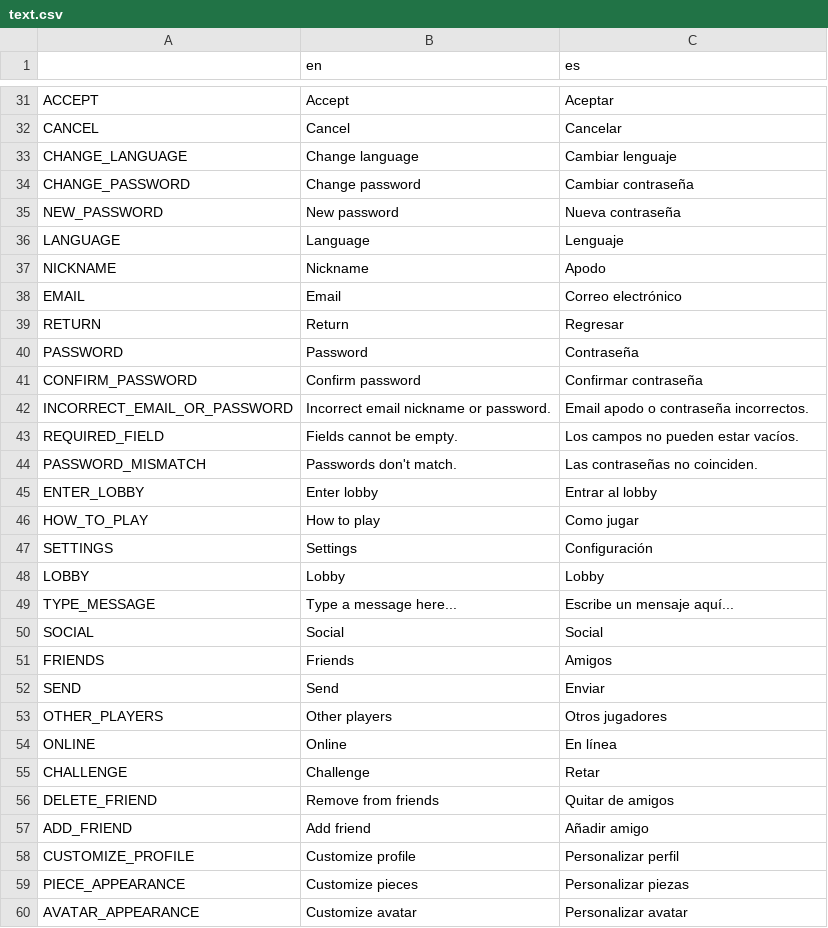
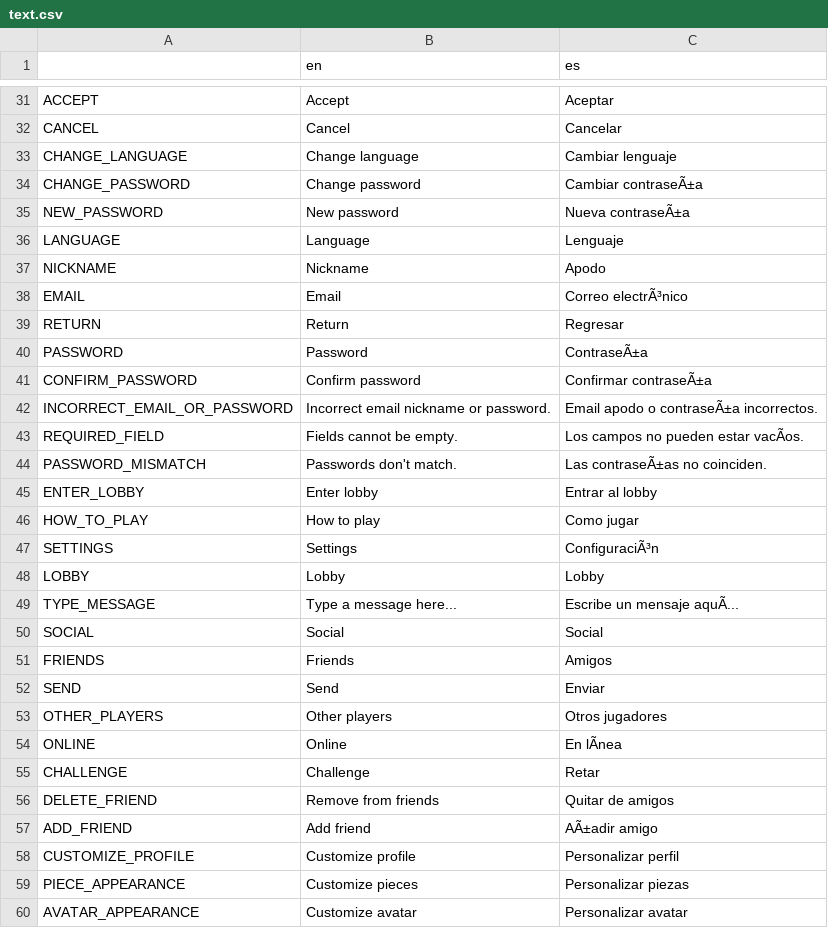
Before and after one commit to One-Liu/Reversi, a CSV file: resources/text.csv, drawn as a sheet; only a part is shown, gaps mark what is left out; the diff covers the shown part only; the diff names each change by its address in the sheet, - before the commit and + after, or states it on an @@ line.

```diff
--- a/resources/text.csv
+++ b/resources/text.csv
-C34 (es): Cambiar contraseña
+C34 (es): Cambiar contraseÃ±a
-C35 (es): Nueva contraseña
+C35 (es): Nueva contraseÃ±a
-C38 (es): Correo electrónico
+C38 (es): Correo electrÃ³nico
-C40 (es): Contraseña
+C40 (es): ContraseÃ±a
-C41 (es): Confirmar contraseña
+C41 (es): Confirmar contraseÃ±a
-C42 (es): Email apodo o contraseña incorrectos.
+C42 (es): Email apodo o contraseÃ±a incorrectos.
-C43 (es): Los campos no pueden estar vacíos.
+C43 (es): Los campos no pueden estar vacÃos.
-C44 (es): Las contraseñas no coinciden.
+C44 (es): Las contraseÃ±as no coinciden.
-C47 (es): Configuración
+C47 (es): ConfiguraciÃ³n
-C49 (es): Escribe un mensaje aquí...
+C49 (es): Escribe un mensaje aquÃ...
-C54 (es): En línea
+C54 (es): En lÃnea
-C57 (es): Añadir amigo
+C57 (es): AÃ±adir amigo
```
Also changed, not shown: 2 added rows and 15 edited cells elsewhere in this file, 1 other file.
